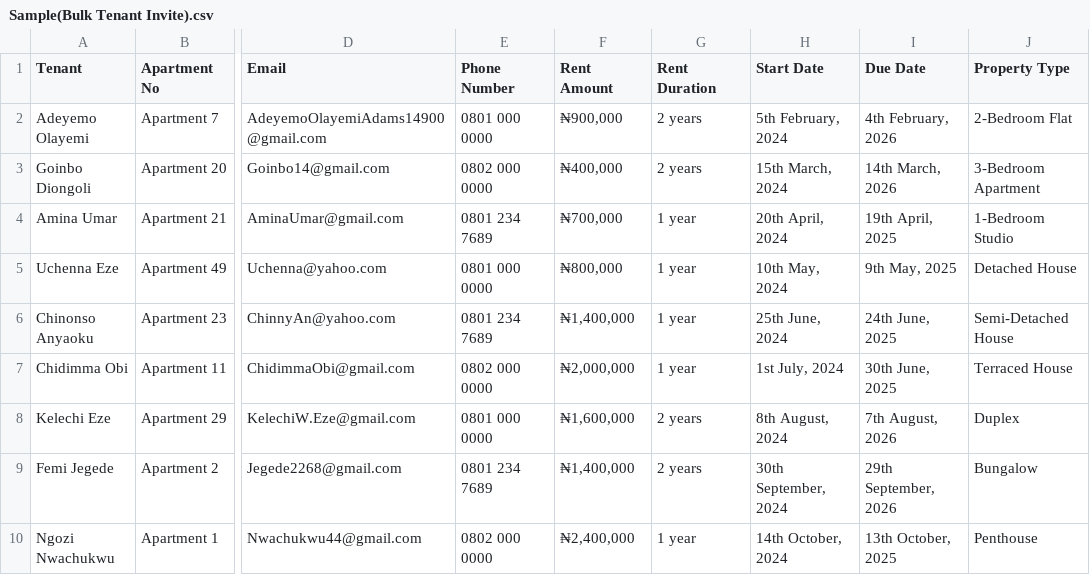
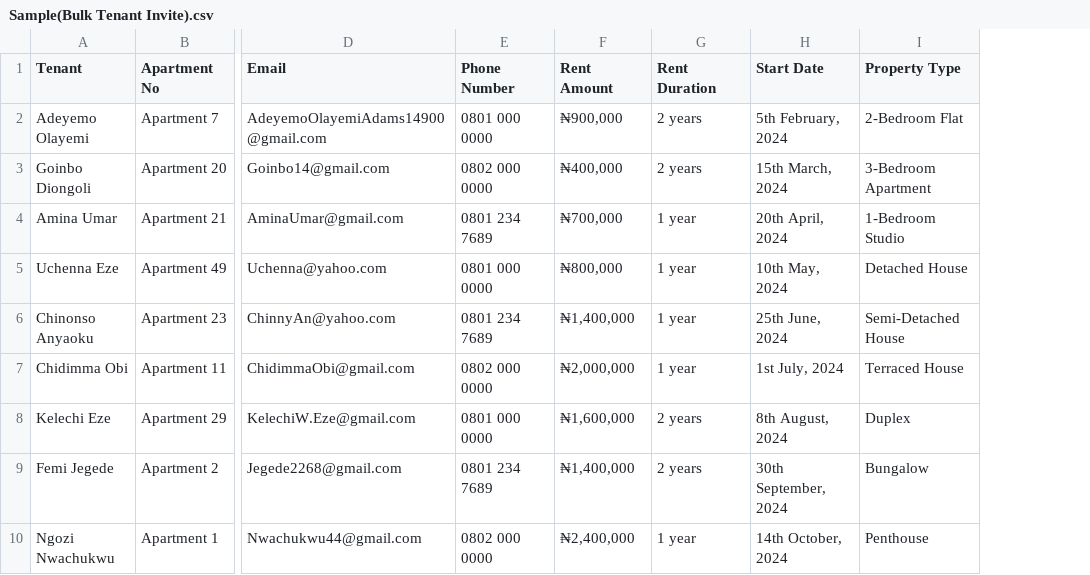
Before and after one commit to homzfront/homz, a CSV file: public/csv-sample/Sample(Bulk Tenant Invite).csv, drawn as a sheet; only a part is shown, gaps mark what is left out; the diff names each change by its address in the sheet, - before the commit and + after, or states it on an @@ line.

Commit message:
Bulk Invite ompleted

```diff
--- a/public/csv-sample/Sample(Bulk Tenant Invite).csv
+++ b/public/csv-sample/Sample(Bulk Tenant Invite).csv
-column I (Due Date), rows 2-10: 4th February, 2026 | 14th March, 2026 | 19th April, 2025 | 9th May, 2025 | 24th June, 2025 | 30th June, 2025 | 7th August, 2026 | 29th September, 2026 | 13th October, 2025
```
Also changed, not shown: 11 other files.
